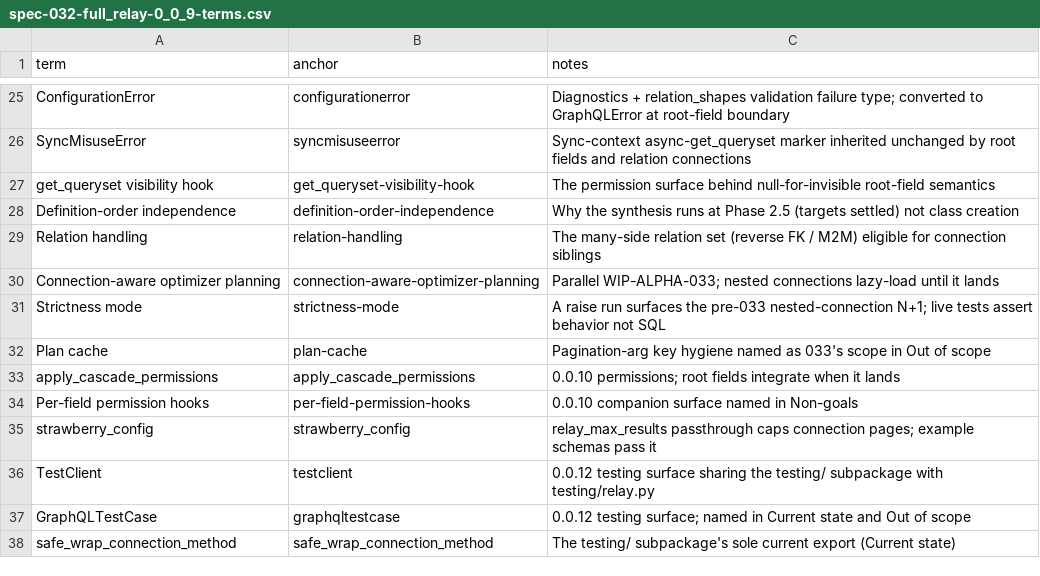
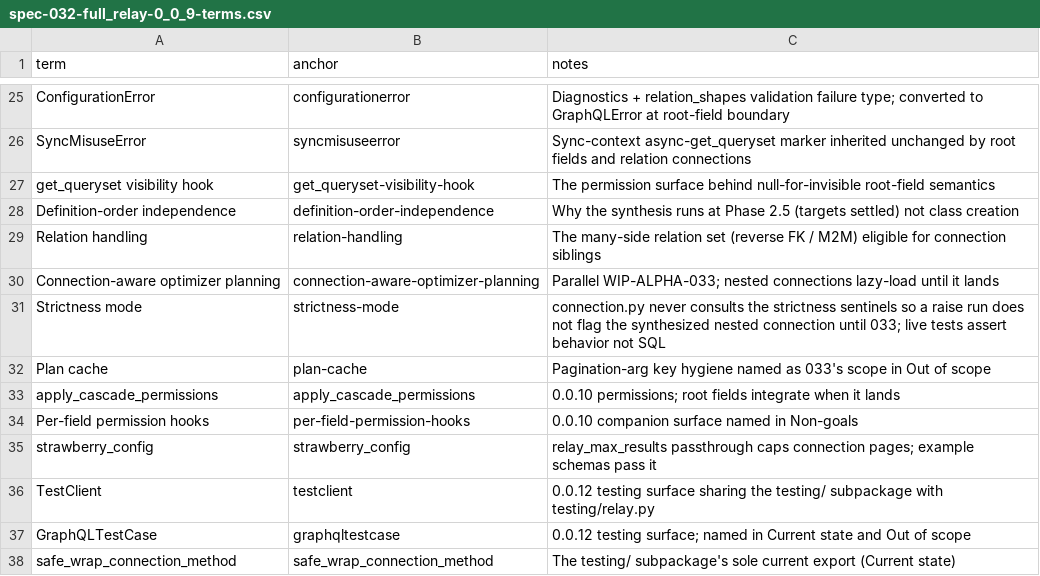
Before and after one commit to riodw/django-strawberry-framework, a CSV file: docs/spec-032-full_relay-0_0_9-terms.csv, drawn as a sheet; only a part is shown, gaps mark what is left out.

```diff
--- a/docs/spec-032-full_relay-0_0_9-terms.csv
+++ b/docs/spec-032-full_relay-0_0_9-terms.csv
@@ -30,3 +30,3 @@ Relation handling,relation-handling,The many-side relation set (reverse FK / M2M
 Connection-aware optimizer planning,connection-aware-optimizer-planning,Parallel WIP-ALPHA-033; nested connections lazy-load until it lands
-Strictness mode,strictness-mode,A raise run surfaces the pre-033 nested-connection N+1; live tests assert behavior not SQL
+Strictness mode,strictness-mode,connection.py never consults the strictness sentinels so a raise run does not flag the synthesized nested connection until 033; live tests assert behavior not SQL
 Plan cache,plan-cache,Pagination-arg key hygiene named as 033's scope in Out of scope
```
Also changed, not shown: 2 other files.
